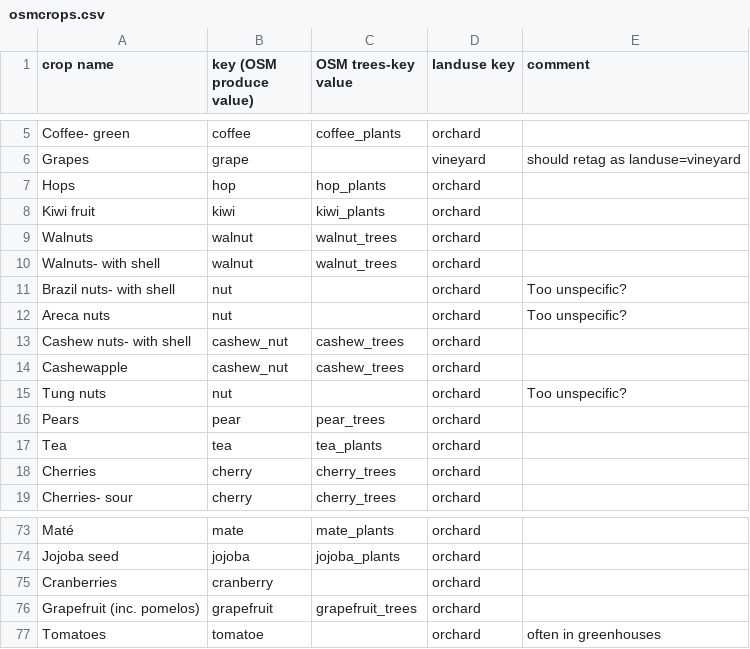
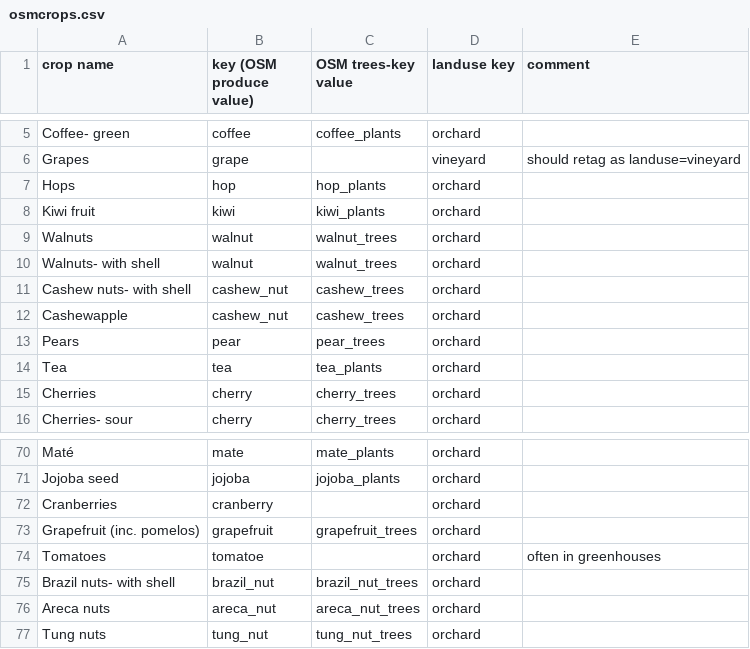
Before and after one commit to rugk/crops-parser, a CSV file: osmcrops.csv, drawn as a sheet; only a part is shown, gaps mark what is left out; removed rows and columns are numbered as before the commit, all else as after; the diff names each change by its address in the sheet, - before the commit and + after, or states it on an @@ line.

Commit message:
Add nuts, remove unspecific crop=nut
Fixes https://github.com/rugk/crops-parser/issues/39
Fixes https://github.com/rugk/crops-parser/issues/49

Also added proper tempdir generation. OSM-only lists regenerated.

```diff
--- a/osmcrops.csv
+++ b/osmcrops.csv
-row 11: Brazil nuts- with shell | nut |  | orchard | Too unspecific?
-row 12: Areca nuts | nut |  | orchard | Too unspecific?
-row 15: Tung nuts | nut |  | orchard | Too unspecific?
+row 75: Brazil nuts- with shell | brazil_nut | brazil_nut_trees | orchard
+row 76: Areca nuts | areca_nut | areca_nut_trees | orchard
+row 77: Tung nuts | tung_nut | tung_nut_trees | orchard
```
Also changed, not shown: 8 other files.
